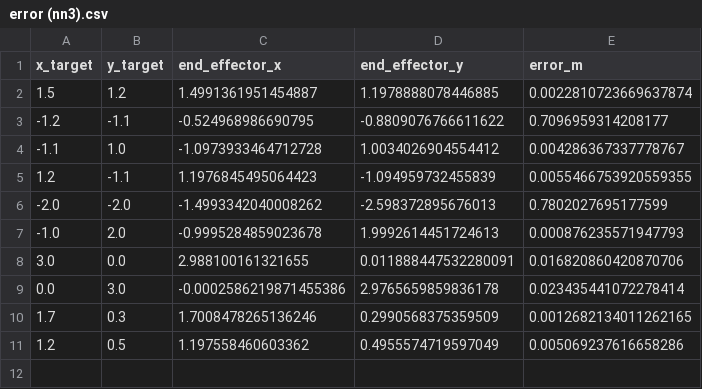
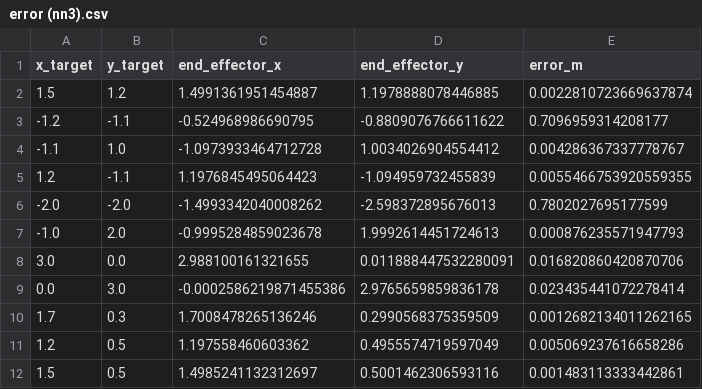
Before and after one commit to hadi-dashti/3-links-robot, a CSV file: saved_model/NN3/data/error (nn3).csv, drawn as a sheet; the diff names each change by its address in the sheet, - before the commit and + after, or states it on an @@ line.

```diff
--- a/saved_model/NN3/data/error (nn3).csv
+++ b/saved_model/NN3/data/error (nn3).csv
+row 12: 1.5 | 0.5 | 1.4985241132312697 | 0.5001462306593116 | 0.001483113333442861
```
Also changed, not shown: saved_model/NN3/data/angles (nn3).csv, 44 other files.
